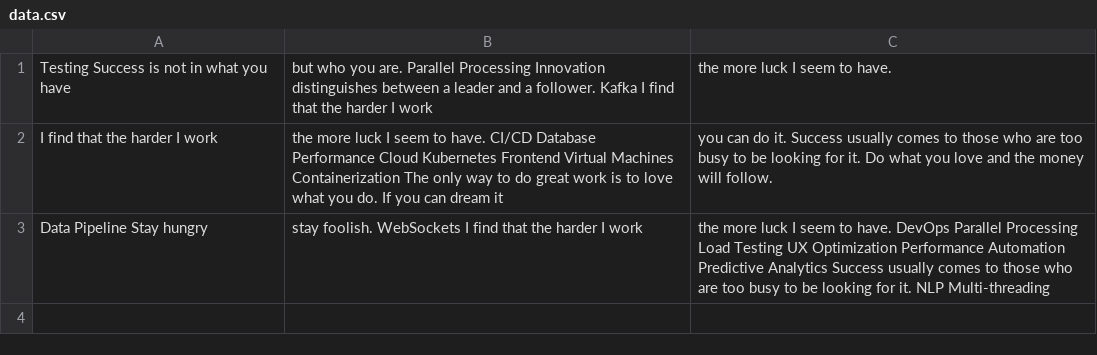
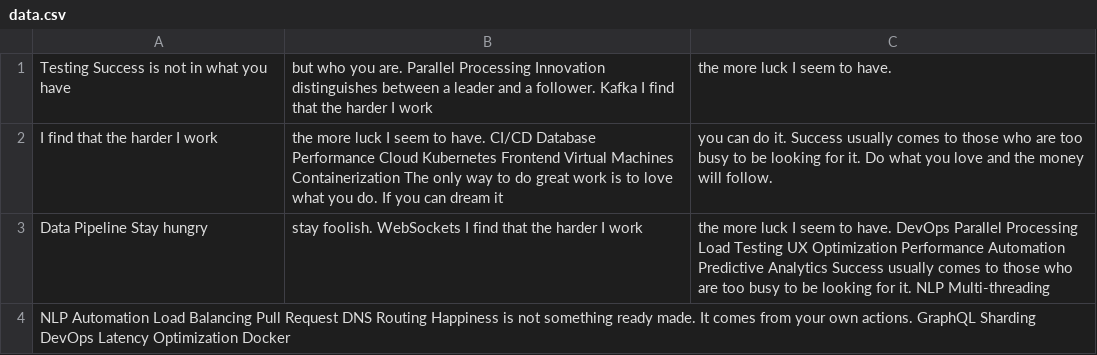
Before and after one commit to orator-hombres/library-system, a CSV file: reports/data.csv, drawn as a sheet.

Commit message:
Updated reports

```diff
--- a/reports/data.csv
+++ b/reports/data.csv
@@ -3 +3,2 @@ I find that the harder I work, the more luck I seem to have. CI/CD Database Perf
 Data Pipeline Stay hungry, stay foolish. WebSockets I find that the harder I work, the more luck I seem to have. DevOps Parallel Processing Load Testing UX Optimization Performance Automation Predictive Analytics Success usually comes to those who are too busy to be looking for it. NLP Multi-threading
+NLP Automation Load Balancing Pull Request DNS Routing Happiness is not something ready made. It comes from your own actions. GraphQL Sharding DevOps Latency Optimization Docker
```
Also changed, not shown: 3 other files.
